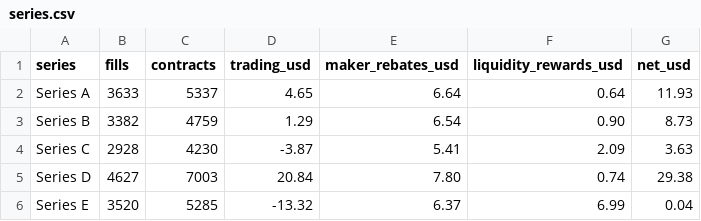
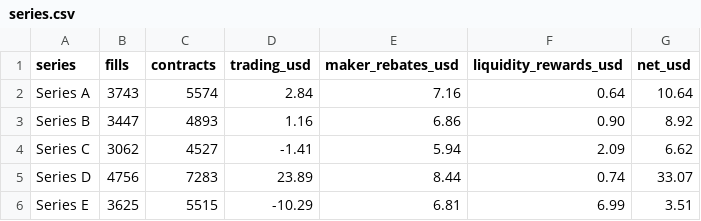
Before and after one commit to Tanuj-07/prediction-market-making, a CSV file: data/series.csv, drawn as a sheet.

```diff
--- a/data/series.csv
+++ b/data/series.csv
@@ -1,6 +1,6 @@
 series,fills,contracts,trading_usd,maker_rebates_usd,liquidity_rewards_usd,net_usd
-Series A,3633,5337,4.65,6.64,0.64,11.93
-Series B,3382,4759,1.29,6.54,0.90,8.73
-Series C,2928,4230,-3.87,5.41,2.09,3.63
-Series D,4627,7003,20.84,7.80,0.74,29.38
-Series E,3520,5285,-13.32,6.37,6.99,0.04
+Series A,3743,5574,2.84,7.16,0.64,10.64
+Series B,3447,4893,1.16,6.86,0.90,8.92
+Series C,3062,4527,-1.41,5.94,2.09,6.62
+Series D,4756,7283,23.89,8.44,0.74,33.07
+Series E,3625,5515,-10.29,6.81,6.99,3.51
```
Also changed, not shown: data/daily.csv, data/versions.csv, 8 other files.
